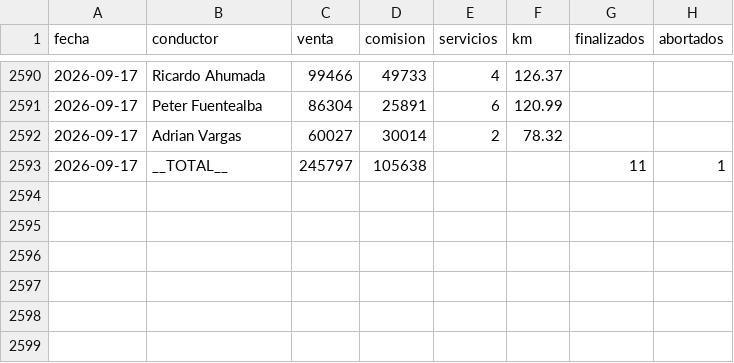
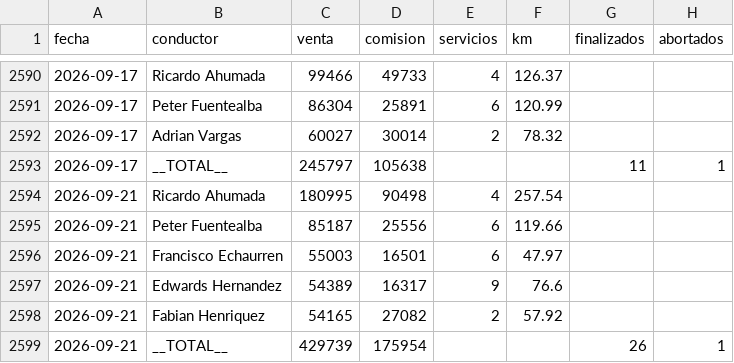
Before and after one commit to rubness007/qz-13a41abc58, a CSV file: e2964fb4.csv, drawn as a sheet; only a part is shown, gaps mark what is left out.

```diff
--- a/e2964fb4.csv
+++ b/e2964fb4.csv
@@ -2593 +2593,7 @@ fecha,conductor,venta,comision,servicios,km,finalizados,abortados
 2026-09-17,__TOTAL__,245797,105638,,,11,1
+2026-09-21,Ricardo Ahumada,180995,90498,4,257.54,,
+2026-09-21,Peter Fuentealba,85187,25556,6,119.66,,
+2026-09-21,Francisco Echaurren,55003,16501,6,47.97,,
+2026-09-21,Edwards Hernandez,54389,16317,9,76.6,,
+2026-09-21,Fabian Henriquez,54165,27082,2,57.92,,
+2026-09-21,__TOTAL__,429739,175954,,,26,1
```
Also changed, not shown: b00fdf73.csv.
